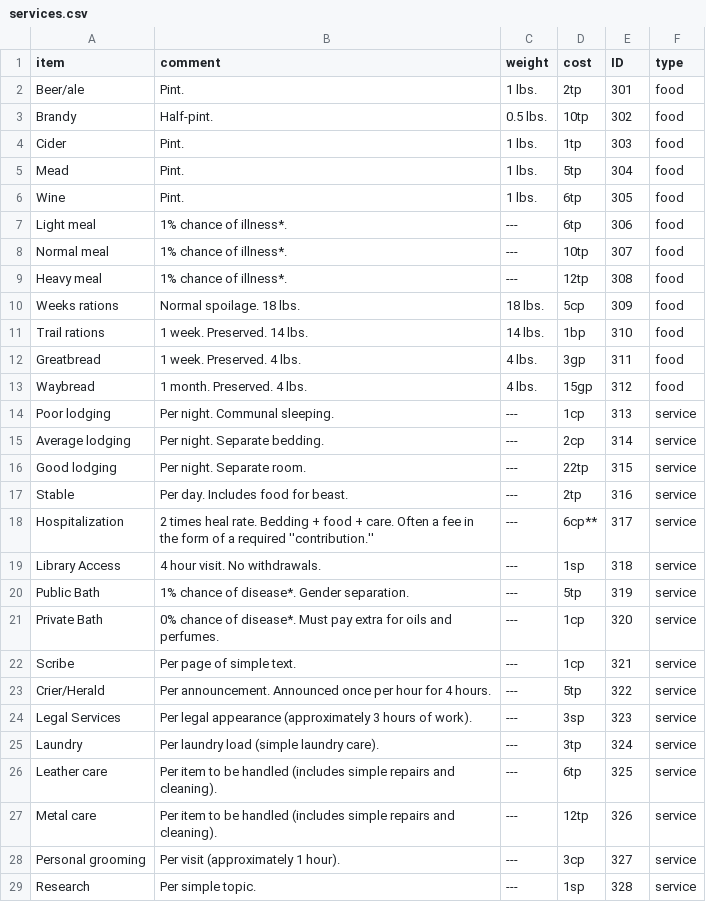
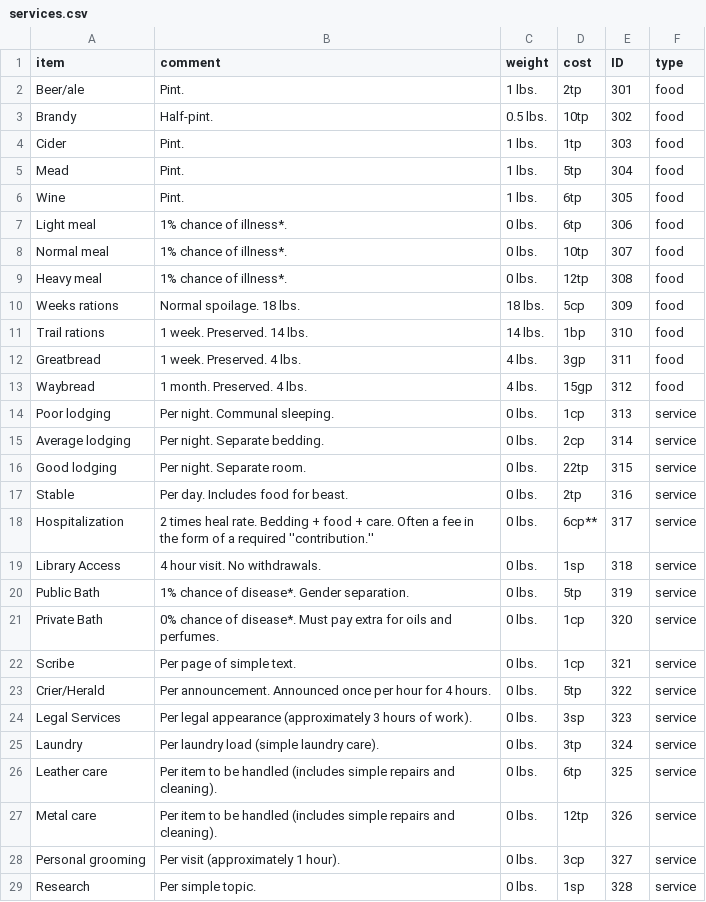
Before and after one commit to olmongol/rpg-tools, a CSV file: src/data/default/inventory/services.csv, drawn as a sheet.

```diff
--- a/src/data/default/inventory/services.csv
+++ b/src/data/default/inventory/services.csv
@@ -6,5 +6,5 @@ Mead,Pint.,1 lbs.,5tp,304,food
 Wine,Pint.,1 lbs.,6tp,305,food
-Light meal,1% chance of illness*.,---,6tp,306,food
-Normal meal,1% chance of illness*.,---,10tp,307,food
-Heavy meal,1% chance of illness*.,---,12tp,308,food
+Light meal,1% chance of illness*.,0 lbs.,6tp,306,food
+Normal meal,1% chance of illness*.,0 lbs.,10tp,307,food
+Heavy meal,1% chance of illness*.,0 lbs.,12tp,308,food
 Weeks rations,Normal spoilage. 18 lbs.,18 lbs.,5cp,309,food
@@ -13,17 +13,17 @@ Greatbread,1 week. Preserved. 4 lbs.,4 lbs.,3gp,311,food
 Waybread,1 month. Preserved. 4 lbs.,4 lbs.,15gp,312,food
-Poor lodging,Per night. Communal sleeping.,---,1cp,313,service
-Average lodging,Per night. Separate bedding.,---,2cp,314,service
-Good lodging,Per night. Separate room.,---,22tp,315,service
-Stable,Per day. Includes food for beast.,---,2tp,316,service
-Hospitalization,2 times heal rate. Bedding + food + care. Often a fee in the form of a required ''contribution.'',---,6cp**,317,service
-Library Access,4 hour visit. No withdrawals.,---,1sp,318,service
-Public Bath,1% chance of disease*. Gender separation.,---,5tp,319,service
-Private Bath,0% chance of disease*. Must pay extra for oils and perfumes.,---,1cp,320,service
-Scribe,Per page of simple text.,---,1cp,321,service
-Crier/Herald,Per announcement. Announced once per hour for 4 hours.,---,5tp,322,service
-Legal Services,Per legal appearance (approximately 3 hours of work).,---,3sp,323,service
-Laundry,Per laundry load (simple laundry care).,---,3tp,324,service
-Leather care,Per item to be handled (includes simple repairs and cleaning).,---,6tp,325,service
-Metal care,Per item to be handled (includes simple repairs and cleaning).,---,12tp,326,service
-Personal grooming,Per visit (approximately 1 hour).,---,3cp,327,service
-Research,Per simple topic.,---,1sp,328,service
+Poor lodging,Per night. Communal sleeping.,0 lbs.,1cp,313,service
+Average lodging,Per night. Separate bedding.,0 lbs.,2cp,314,service
+Good lodging,Per night. Separate room.,0 lbs.,22tp,315,service
+Stable,Per day. Includes food for beast.,0 lbs.,2tp,316,service
+Hospitalization,2 times heal rate. Bedding + food + care. Often a fee in the form of a required ''contribution.'',0 lbs.,6cp**,317,service
+Library Access,4 hour visit. No withdrawals.,0 lbs.,1sp,318,service
+Public Bath,1% chance of disease*. Gender separation.,0 lbs.,5tp,319,service
+Private Bath,0% chance of disease*. Must pay extra for oils and perfumes.,0 lbs.,1cp,320,service
+Scribe,Per page of simple text.,0 lbs.,1cp,321,service
+Crier/Herald,Per announcement. Announced once per hour for 4 hours.,0 lbs.,5tp,322,service
+Legal Services,Per legal appearance (approximately 3 hours of work).,0 lbs.,3sp,323,service
+Laundry,Per laundry load (simple laundry care).,0 lbs.,3tp,324,service
+Leather care,Per item to be handled (includes simple repairs and cleaning).,0 lbs.,6tp,325,service
+Metal care,Per item to be handled (includes simple repairs and cleaning).,0 lbs.,12tp,326,service
+Personal grooming,Per visit (approximately 1 hour).,0 lbs.,3cp,327,service
+Research,Per simple topic.,0 lbs.,1sp,328,service
```
Also changed, not shown: src/data/default/inventory/herbs.csv, 3 other files.
